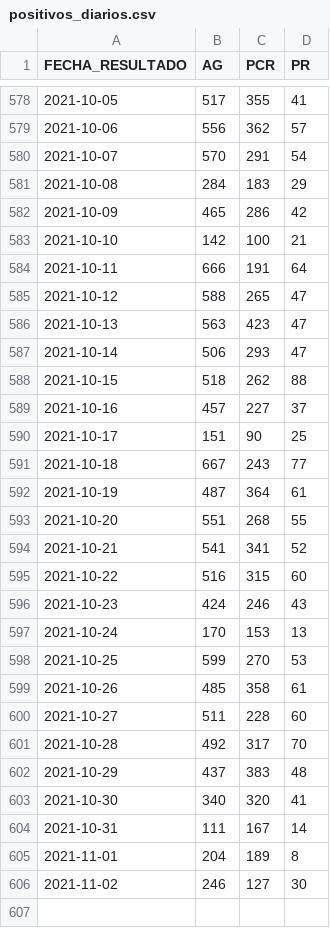
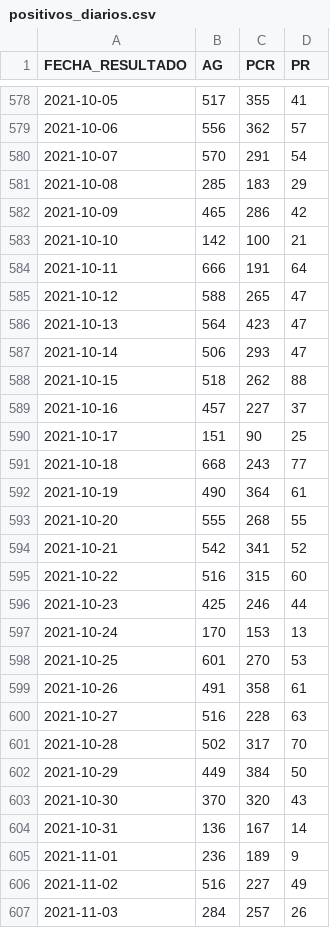
Before and after one commit to annaabsi/git-scraper-covid19, a CSV file: resultados/positivos_diarios.csv, drawn as a sheet; only a part is shown, gaps mark what is left out; the diff covers the shown part only.

```diff
--- a/resultados/positivos_diarios.csv
+++ b/resultados/positivos_diarios.csv
@@ -580,3 +580,3 @@ FECHA_RESULTADO,AG,PCR,PR
 2021-10-07,570,291,54
-2021-10-08,284,183,29
+2021-10-08,285,183,29
 2021-10-09,465,286,42
@@ -585,3 +585,3 @@ FECHA_RESULTADO,AG,PCR,PR
 2021-10-12,588,265,47
-2021-10-13,563,423,47
+2021-10-13,564,423,47
 2021-10-14,506,293,47
@@ -590,17 +590,18 @@ FECHA_RESULTADO,AG,PCR,PR
 2021-10-17,151,90,25
-2021-10-18,667,243,77
-2021-10-19,487,364,61
-2021-10-20,551,268,55
-2021-10-21,541,341,52
+2021-10-18,668,243,77
+2021-10-19,490,364,61
+2021-10-20,555,268,55
+2021-10-21,542,341,52
 2021-10-22,516,315,60
-2021-10-23,424,246,43
+2021-10-23,425,246,44
 2021-10-24,170,153,13
-2021-10-25,599,270,53
-2021-10-26,485,358,61
-2021-10-27,511,228,60
-2021-10-28,492,317,70
-2021-10-29,437,383,48
-2021-10-30,340,320,41
-2021-10-31,111,167,14
-2021-11-01,204,189,8
-2021-11-02,246,127,30
+2021-10-25,601,270,53
+2021-10-26,491,358,61
+2021-10-27,516,228,63
+2021-10-28,502,317,70
+2021-10-29,449,384,50
+2021-10-30,370,320,43
+2021-10-31,136,167,14
+2021-11-01,236,189,9
+2021-11-02,516,227,49
+2021-11-03,284,257,26
```
Also changed, not shown: 9 edited cells elsewhere in this file, resultados/positivos_acumulados.csv, resultados/positivos_por_departamentos.csv, 4 other files.
